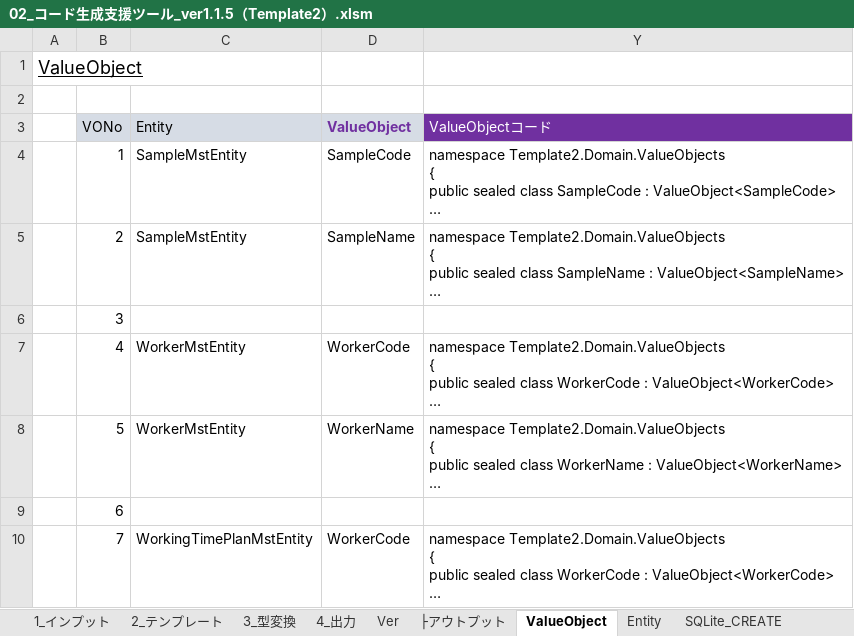
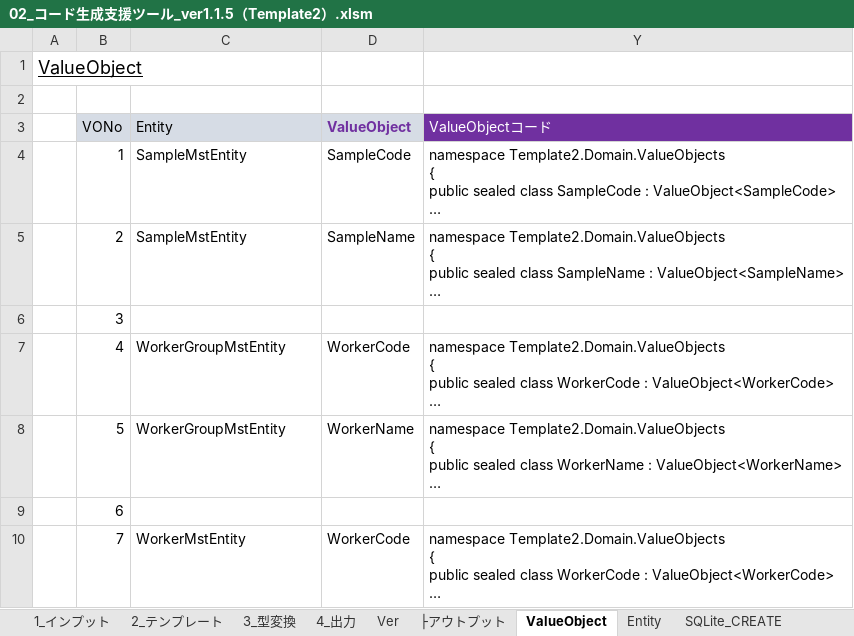
Before and after one commit to atman-33/template2-cs, an Excel workbook: Documents/02_コード生成支援ツール_ver1.1.5（Template2）.xlsm, sheet ValueObject, drawn as a sheet; only a part is shown; long unchanged cells end in …; values as stored, in another font and other column widths than the file's, no borders; table styles not drawn; the diff covers the shown part only; the diff names each change by its address in the sheet, - before the commit and + after, or states it on an @@ line.

```diff
--- a/Documents/02_コード生成支援ツール_ver1.1.5（Template2）.xlsm (sheet ValueObject)
+++ b/Documents/02_コード生成支援ツール_ver1.1.5（Template2）.xlsm (sheet ValueObject)
-C7:C8 (Entity): WorkerMstEntity
+C7:C8 (Entity): WorkerGroupMstEntity
-C10 (Entity): WorkingTimePlanMstEntity
+C10 (Entity): WorkerMstEntity
```
Also changed, not shown: 39 edited cells elsewhere in this sheet, sheet 1_インプット, sheet Entity, sheet Repository_SQLite, sheet ViewModelEntity, sheet SQLite_CREATE, sheet Repository_Oracle, 2 more sheets, hidden cells, Documents/01_詳細設計書（Template2）.xlsx, 12 other files.
